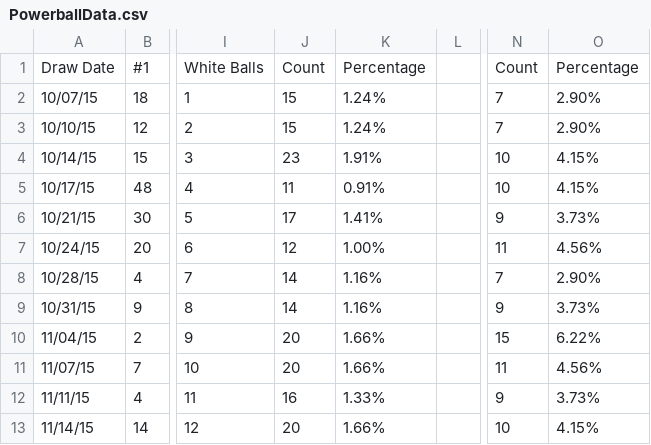
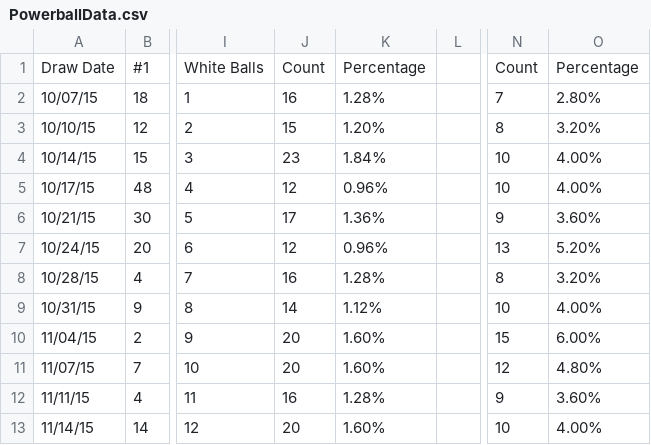
Before and after one commit to Domination7/lottery-data-analysis, a CSV file: PowerballData.csv, drawn as a sheet; only a part is shown, gaps mark what is left out; the diff covers the shown part only; the diff names each change by its address in the sheet, - before the commit and + after, or states it on an @@ line.

Commit message:
Updated Powerball numbers

```diff
--- a/PowerballData.csv
+++ b/PowerballData.csv
-J2: 15
+J2: 16
-K2: 1.24%
+K2: 1.28%
-O2: 2.90%
+O2: 2.80%
-K3: 1.24%
+K3: 1.20%
-N3: 7
+N3: 8
-O3: 2.90%
+O3: 3.20%
-K4: 1.91%
+K4: 1.84%
-O4:O5: 4.15%
+O4:O5: 4.00%
-J5: 11
+J5: 12
-K5: 0.91%
+K5: 0.96%
-K6: 1.41%
+K6: 1.36%
-O6: 3.73%
+O6: 3.60%
-K7: 1.00%
+K7: 0.96%
-N7: 11
+N7: 13
-O7: 4.56%
+O7: 5.20%
-J8: 14
+J8: 16
-K8: 1.16%
+K8: 1.28%
-N8: 7
+N8: 8
-O8: 2.90%
+O8: 3.20%
-K9: 1.16%
+K9: 1.12%
-N9: 9
+N9: 10
-O9: 3.73%
+O9: 4.00%
-K10:K11: 1.66%
+K10:K11: 1.60%
-O10: 6.22%
+O10: 6.00%
-N11: 11
+N11: 12
-O11: 4.56%
+O11: 4.80%
-K12: 1.33%
+K12: 1.28%
-O12: 3.73%
+O12: 3.60%
-K13: 1.66%
+K13: 1.60%
-O13: 4.15%
+O13: 4.00%
```
Also changed, not shown: 9 added rows and 102 edited cells elsewhere in this file.
